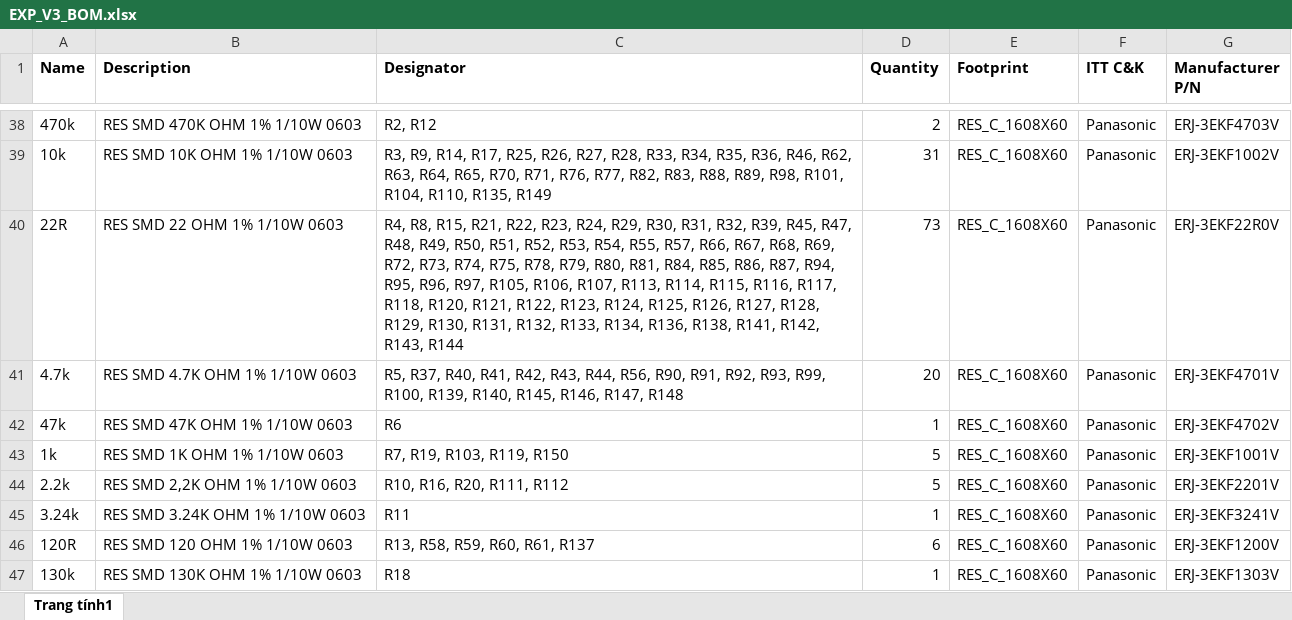
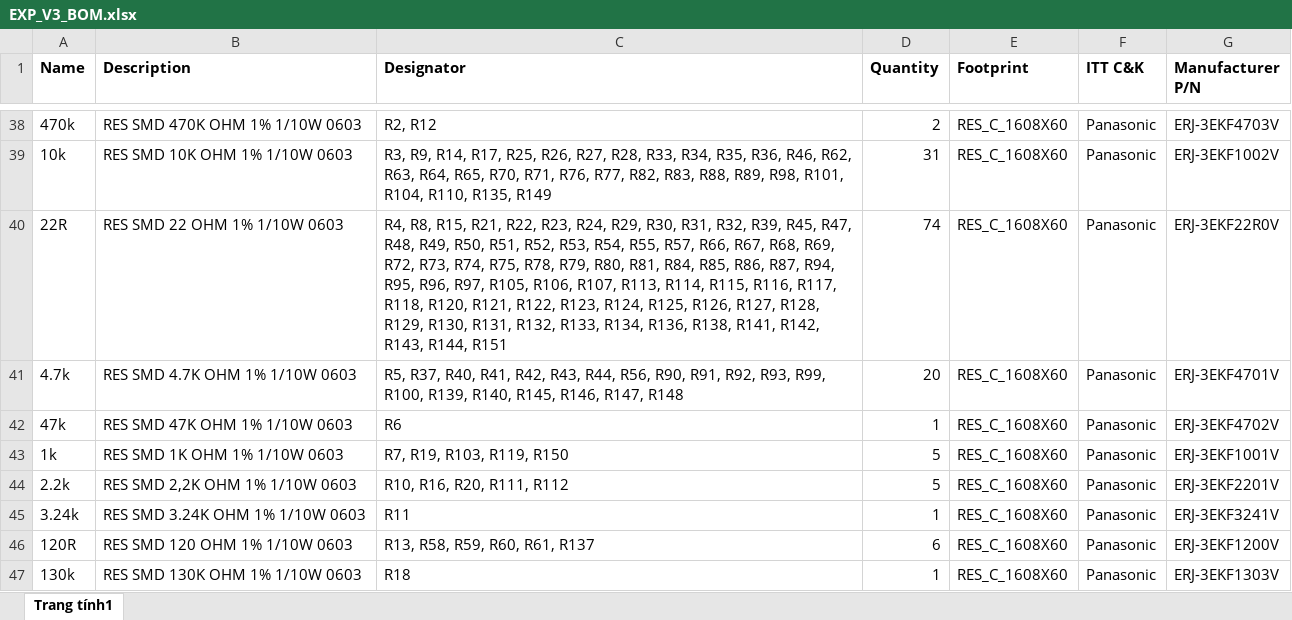
Before and after one commit to baobuibk/NANORACK_V2_EXP_1.1.1_HW, an Excel workbook: 03_BOM/EXP_V3_BOM.xlsx, sheet Trang tính1, drawn as a sheet; only a part is shown, gaps mark what is left out; values as stored, in another font and other column widths than the file's, no borders; the diff names each change by its address in the sheet, - before the commit and + after, or states it on an @@ line.

```diff
--- a/03_BOM/EXP_V3_BOM.xlsx (sheet Trang tính1)
+++ b/03_BOM/EXP_V3_BOM.xlsx (sheet Trang tính1)
-C40 (Designator): …R142, R143, R144
+C40 (Designator): …R142, R143, R144, R151
-D40 (Quantity): 73
+D40 (Quantity): 74
```
Also changed, not shown: 56 other files.
